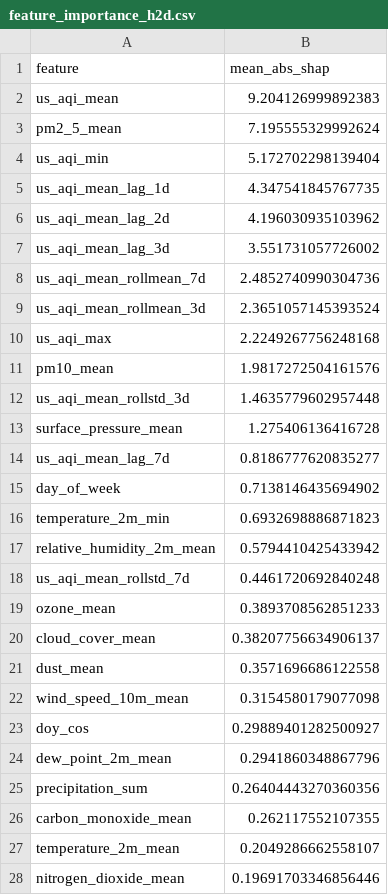
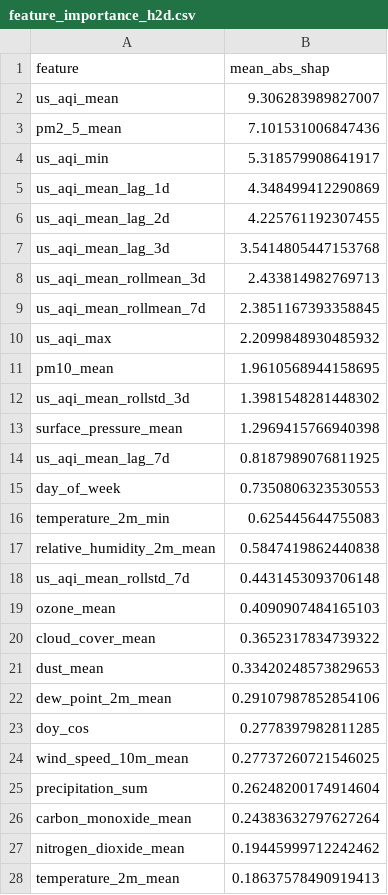
Before and after one commit to hariscs414/Pearls-AQI-Predictor, a CSV file: data/local_store/model_registry/feature_importance_h2d.csv, drawn as a sheet; only a part is shown; the diff covers the shown part only.

```diff
--- a/data/local_store/model_registry/feature_importance_h2d.csv
+++ b/data/local_store/model_registry/feature_importance_h2d.csv
@@ -1,28 +1,28 @@
 feature,mean_abs_shap
-us_aqi_mean,9.204126999892383
-pm2_5_mean,7.195555329992624
-us_aqi_min,5.172702298139404
-us_aqi_mean_lag_1d,4.347541845767735
-us_aqi_mean_lag_2d,4.196030935103962
-us_aqi_mean_lag_3d,3.551731057726002
-us_aqi_mean_rollmean_7d,2.4852740990304736
-us_aqi_mean_rollmean_3d,2.3651057145393524
-us_aqi_max,2.2249267756248168
-pm10_mean,1.9817272504161576
-us_aqi_mean_rollstd_3d,1.4635779602957448
-surface_pressure_mean,1.275406136416728
-us_aqi_mean_lag_7d,0.8186777620835277
-day_of_week,0.7138146435694902
-temperature_2m_min,0.6932698886871823
-relative_humidity_2m_mean,0.5794410425433942
-us_aqi_mean_rollstd_7d,0.4461720692840248
-ozone_mean,0.3893708562851233
-cloud_cover_mean,0.38207756634906137
-dust_mean,0.3571696686122558
-wind_speed_10m_mean,0.3154580179077098
-doy_cos,0.29889401282500927
-dew_point_2m_mean,0.2941860348867796
-precipitation_sum,0.26404443270360356
-carbon_monoxide_mean,0.262117552107355
-temperature_2m_mean,0.2049286662558107
-nitrogen_dioxide_mean,0.19691703346856446
+us_aqi_mean,9.306283989827007
+pm2_5_mean,7.101531006847436
+us_aqi_min,5.318579908641917
+us_aqi_mean_lag_1d,4.348499412290869
+us_aqi_mean_lag_2d,4.225761192307455
+us_aqi_mean_lag_3d,3.5414805447153768
+us_aqi_mean_rollmean_3d,2.433814982769713
+us_aqi_mean_rollmean_7d,2.3851167393358845
+us_aqi_max,2.2099848930485932
+pm10_mean,1.9610568944158695
+us_aqi_mean_rollstd_3d,1.3981548281448302
+surface_pressure_mean,1.2969415766940398
+us_aqi_mean_lag_7d,0.8187989076811925
+day_of_week,0.7350806323530553
+temperature_2m_min,0.625445644755083
+relative_humidity_2m_mean,0.5847419862440838
+us_aqi_mean_rollstd_7d,0.4431453093706148
+ozone_mean,0.4090907484165103
+cloud_cover_mean,0.3652317834739322
+dust_mean,0.33420248573829653
+dew_point_2m_mean,0.29107987852854106
+doy_cos,0.2778397982811285
+wind_speed_10m_mean,0.27737260721546025
+precipitation_sum,0.26248200174914604
+carbon_monoxide_mean,0.24383632797627264
+nitrogen_dioxide_mean,0.19445999712242462
+temperature_2m_mean,0.18637578490919413
```
Also changed, not shown: 1 added row, 1 removed row and 8 edited cells elsewhere in this file, data/local_store/model_registry/feature_importance_h1d.csv, data/local_store/model_registry/feature_importance_h3d.csv, 6 other files.
